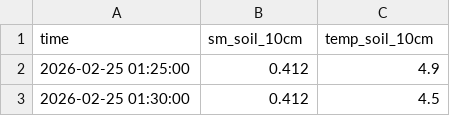
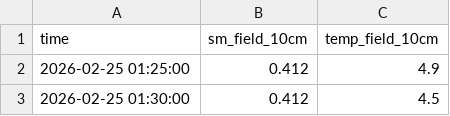
Before and after one commit to Hyunglok-Kim/hampyeong-cal-val, a CSV file: data/in_situ/timeseries/HP0502.csv, drawn as a sheet; only a part is shown.

Commit message:
Refresh in-situ data with upstream HP0502 sensortype fix
Student corrected the HP0502 data filename from GR_soil to UL_field so it
matches the metadata. Re-running prep_insitu_standard.py picks up the new
sensortype, switching the station's column names from sm_soil_* /
temp_soil_* to sm_field_* / temp_field_*, and the station record now
shows "field" instead of "soil".

```diff
--- a/data/in_situ/timeseries/HP0502.csv
+++ b/data/in_situ/timeseries/HP0502.csv
@@ -1,2 +1,2 @@
-time,sm_soil_10cm,temp_soil_10cm
+time,sm_field_10cm,temp_field_10cm
 2026-02-25 01:25:00,0.412,4.9
```
Also changed, not shown: data/in_situ/stations.csv, data/in_situ/timeseries_hourly/HP0502.csv.
